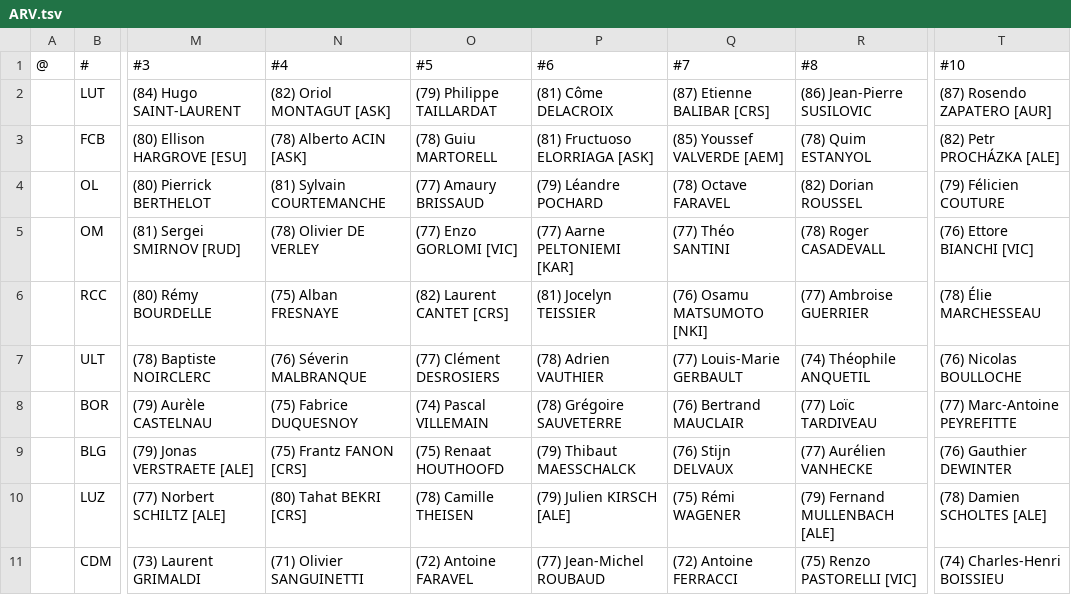
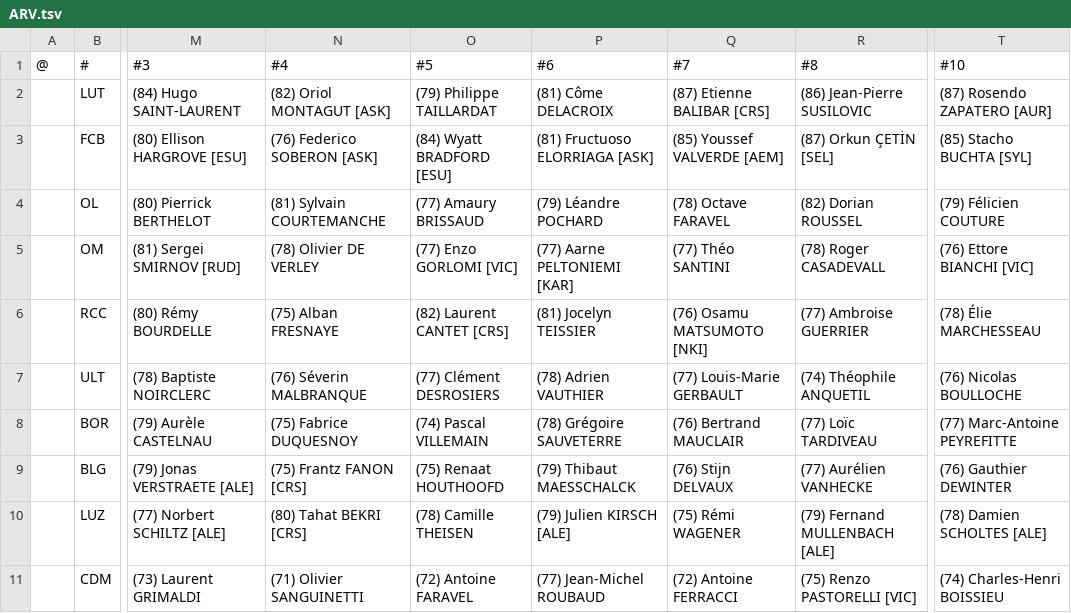
Before and after one commit to auroruse/avium-football-engine, a TSV file: src/presets/ARV.tsv, drawn as a sheet; only a part is shown, gaps mark what is left out; the diff names each change by its address in the sheet, - before the commit and + after, or states it on an @@ line.

```diff
--- a/src/presets/ARV.tsv
+++ b/src/presets/ARV.tsv
-N3 (#4): (78) Alberto ACIN [ASK]
+N3 (#4): (76) Federico SOBERON [ASK]
-O3 (#5): (78) Guiu MARTORELL
+O3 (#5): (84) Wyatt BRADFORD [ESU]
-R3 (#8): (78) Quim ESTANYOL
+R3 (#8): (87) Orkun ÇETİN [SEL]
-T3 (#10): (82) Petr PROCHÁZKA [ALE]
+T3 (#10): (85) Stacho BUCHTA [SYL]
```
Also changed, not shown: public/avium/pstats/trades.tsv, src/presets/NCH.tsv, 2 other files.
